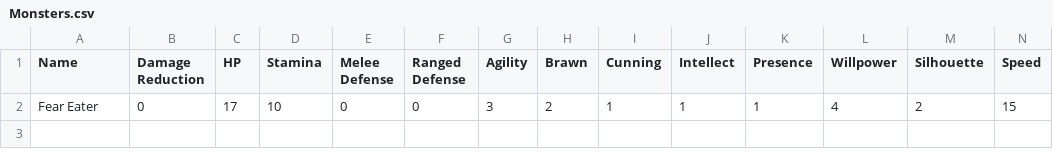
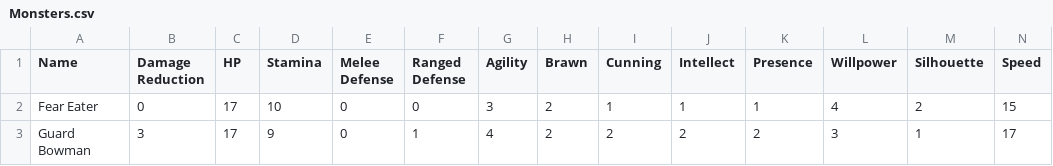
Before and after one commit to WickerPrison/AoCaCWebsite, a CSV file: ExternalAssets/Monsters.csv, drawn as a sheet; only a part is shown; rows hold the shown columns only; the diff names each change by its address in the sheet, - before the commit and + after, or states it on an @@ line.

Commit message:
monster stat block js and refined layout

```diff
--- a/ExternalAssets/Monsters.csv
+++ b/ExternalAssets/Monsters.csv
+row 3: Guard Bowman | 3 | 17 | 9 | 0 | 1 | 4 | 2 | 2 | 2 | 2 | 3 | 1 | 17
```
Also changed, not shown: ExternalAssets/Attacks.csv, 18 other files.
